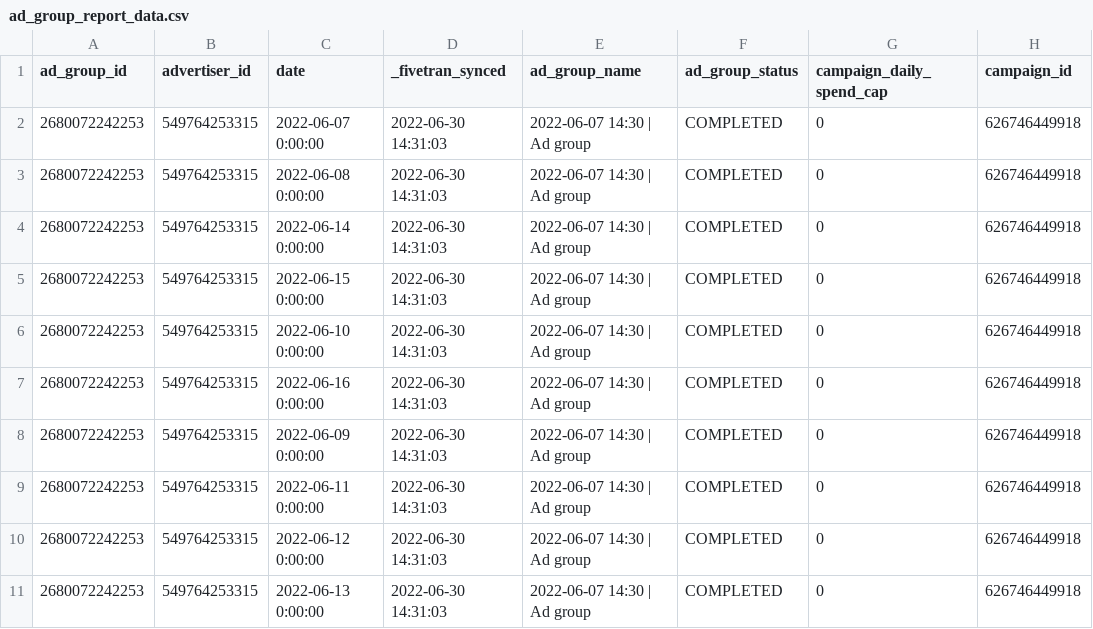
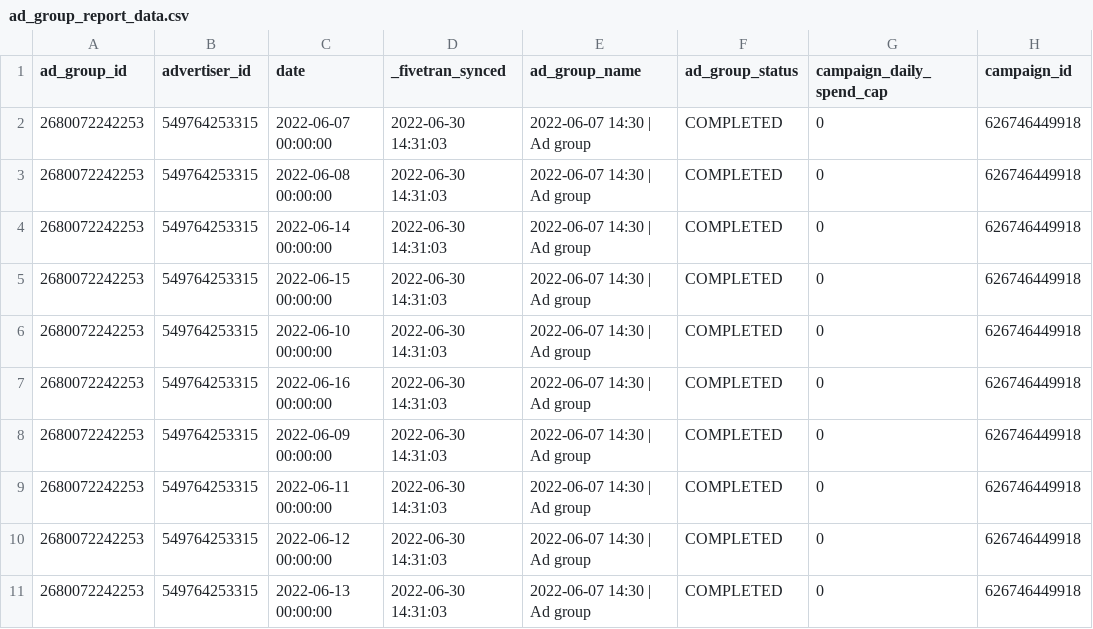
Before and after one commit to fivetran/dbt_pinterest_source, a CSV file: integration_tests/seeds/ad_group_report_data.csv, drawn as a sheet; only a part is shown; the diff names each change by its address in the sheet, - before the commit and + after, or states it on an @@ line.

```diff
--- a/integration_tests/seeds/ad_group_report_data.csv
+++ b/integration_tests/seeds/ad_group_report_data.csv
-C2 (date): 2022-06-07 0:00:00
+C2 (date): 2022-06-07 00:00:00
-C3 (date): 2022-06-08 0:00:00
+C3 (date): 2022-06-08 00:00:00
-C4 (date): 2022-06-14 0:00:00
+C4 (date): 2022-06-14 00:00:00
-C5 (date): 2022-06-15 0:00:00
+C5 (date): 2022-06-15 00:00:00
-C6 (date): 2022-06-10 0:00:00
+C6 (date): 2022-06-10 00:00:00
-C7 (date): 2022-06-16 0:00:00
+C7 (date): 2022-06-16 00:00:00
-C8 (date): 2022-06-09 0:00:00
+C8 (date): 2022-06-09 00:00:00
-C9 (date): 2022-06-11 0:00:00
+C9 (date): 2022-06-11 00:00:00
-C10 (date): 2022-06-12 0:00:00
+C10 (date): 2022-06-12 00:00:00
-C11 (date): 2022-06-13 0:00:00
+C11 (date): 2022-06-13 00:00:00
```
Also changed, not shown: integration_tests/seeds/advertiser_report_data.csv, integration_tests/seeds/campaign_report_data.csv, 1 other file.
